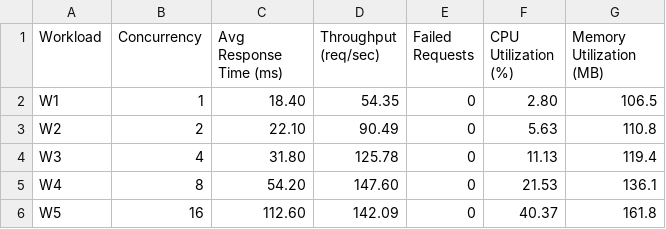
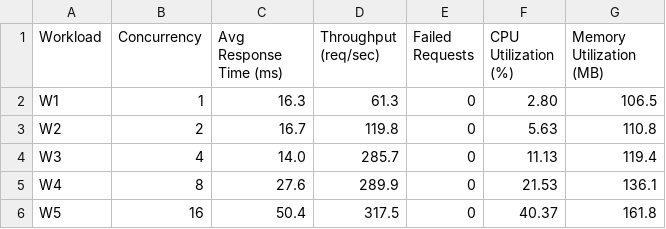
Before and after one commit to Ankush-learning/cc-lab-eval-1, a CSV file: results/observation_table.csv, drawn as a sheet.

```diff
--- a/results/observation_table.csv
+++ b/results/observation_table.csv
@@ -1,6 +1,6 @@
 Workload,Concurrency,Avg Response Time (ms),Throughput (req/sec),Failed Requests,CPU Utilization (%),Memory Utilization (MB)
-W1,1,18.40,54.35,0,2.80,106.5
-W2,2,22.10,90.49,0,5.63,110.8
-W3,4,31.80,125.78,0,11.13,119.4
-W4,8,54.20,147.60,0,21.53,136.1
-W5,16,112.60,142.09,0,40.37,161.8
+W1,1,16.3,61.3,0,2.80,106.5
+W2,2,16.7,119.8,0,5.63,110.8
+W3,4,14.0,285.7,0,11.13,119.4
+W4,8,27.6,289.9,0,21.53,136.1
+W5,16,50.4,317.5,0,40.37,161.8
```
Also changed, not shown: 7 other files.
